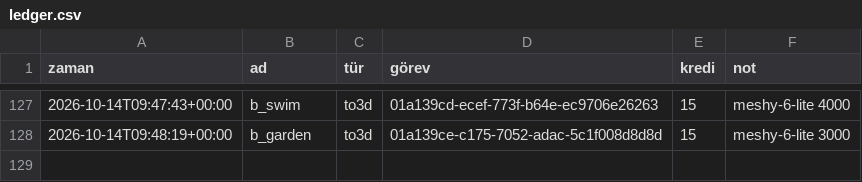
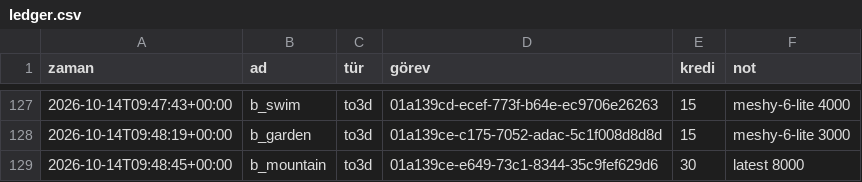
Before and after one commit to amy60946/game-app, a CSV file: art/meshy/ledger.csv, drawn as a sheet; only a part is shown, gaps mark what is left out; the diff names each change by its address in the sheet, - before the commit and + after, or states it on an @@ line.

```diff
--- a/art/meshy/ledger.csv
+++ b/art/meshy/ledger.csv
+row 129: 2026-10-14T09:48:45+00:00 | b_mountain | to3d | 01a139ce-e649-73c1-8344-35c9fef629d6 | 30 | latest 8000
```
Also changed, not shown: 2 other files.
